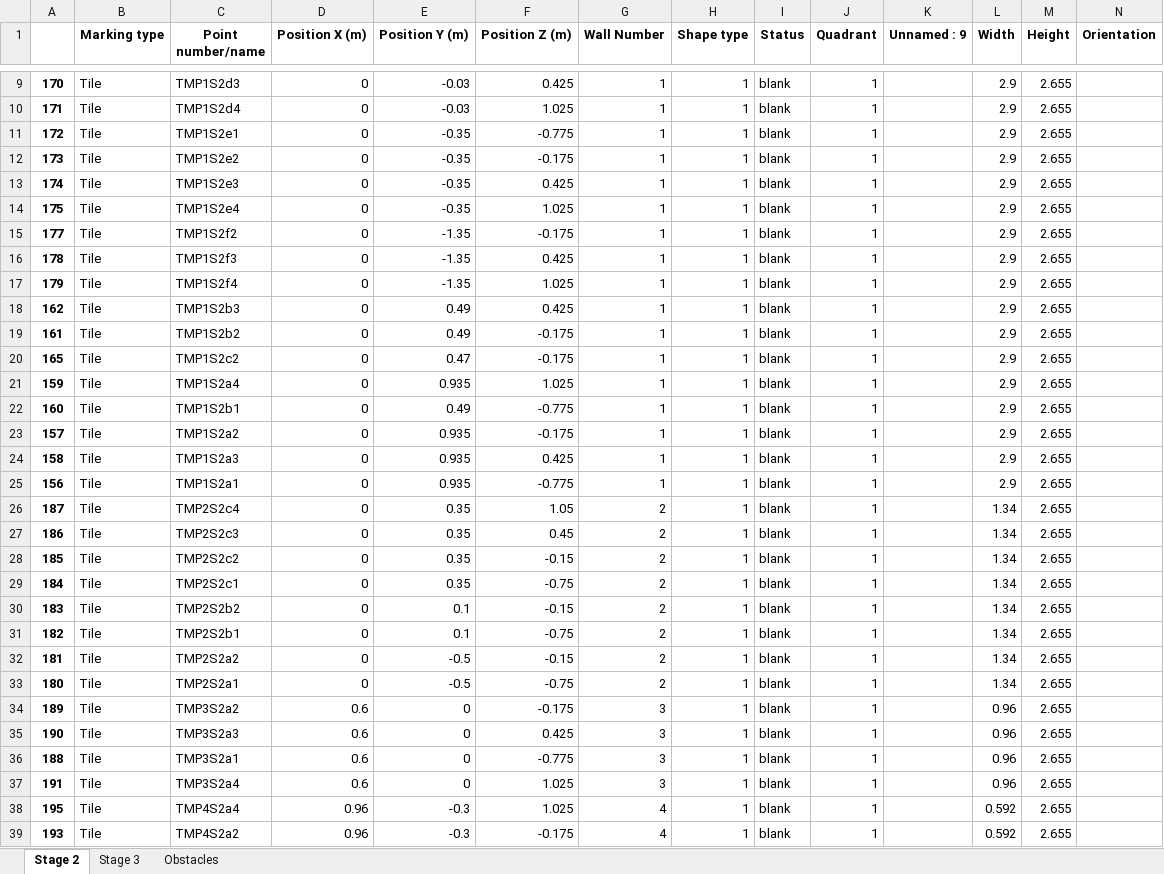
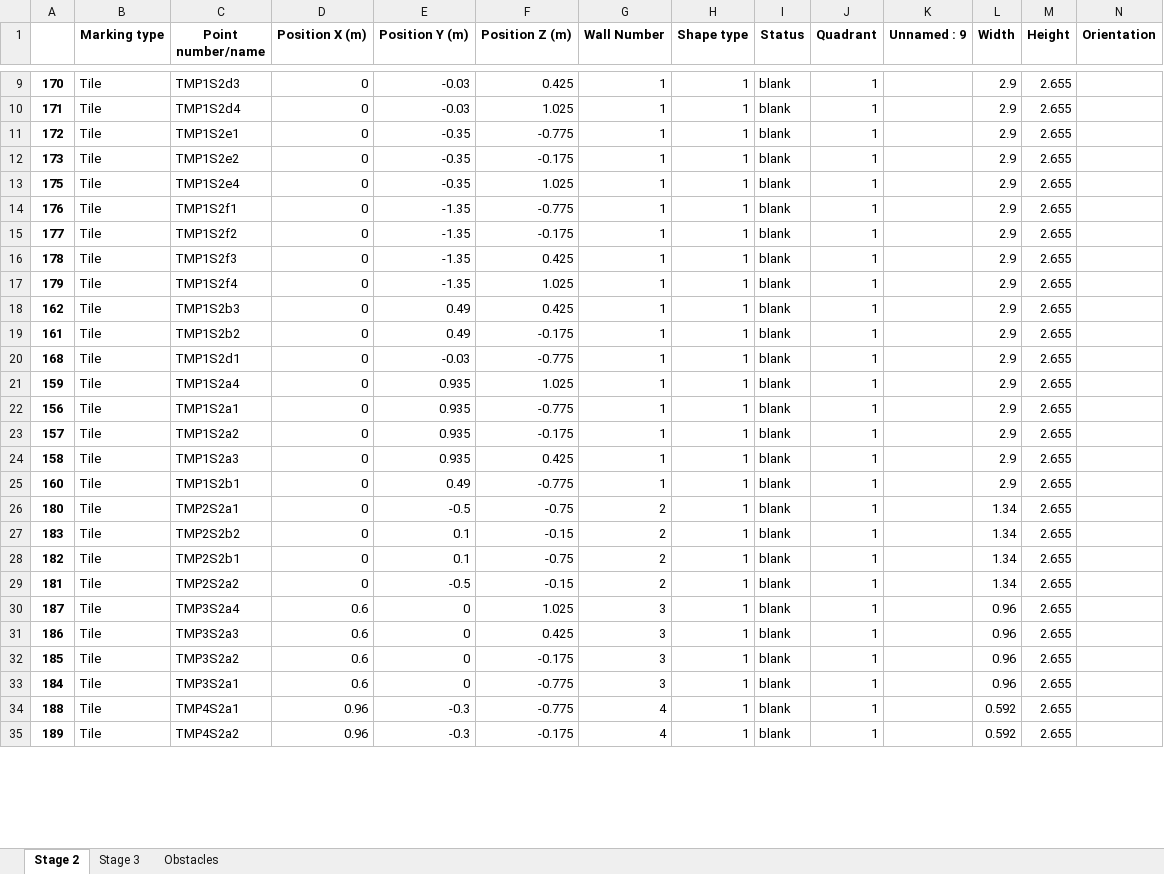
Before and after one commit to mokzhizhuan/GreyForm_UIs, an Excel workbook: Greyform/Python_Application/exporteddatassss(with TMP)(draft)(tetra).xlsx, sheet Stage 2, drawn as a sheet; only a part is shown, gaps mark what is left out; values as stored, in another font and other column widths than the file's, no borders; removed rows and columns are numbered as before the commit, all else as after; rows hold the shown columns only; the diff covers the shown part only; the diff names each change by its address in the sheet, - before the commit and + after, or states it on an @@ line.

```diff
--- a/Greyform/Python_Application/exporteddatassss(with TMP)(draft)(tetra).xlsx (sheet Stage 2)
+++ b/Greyform/Python_Application/exporteddatassss(with TMP)(draft)(tetra).xlsx (sheet Stage 2)
@@ row 13 moved to row 2: 174 @@
@@ row 2 moved to row 14: 176 @@
@@ row 20 moved to row 5: 165 @@
@@ row 7 moved to row 20: 168 @@
-row 22: 160 | Tile | TMP1S2b1 | 0 | 0.49 | -0.775 | 1 | 1 | blank | 1 |  | 2.9 | 2.655
@@ row 25 moved to row 22: 156 @@
-A25: 187
+A25: 160
-C25 (Point number/name): TMP2S2c4
+C25 (Point number/name): TMP1S2b1
-E25 (Position Y (m)): 0.35
+E25 (Position Y (m)): 0.49
-F25 (Position Z (m)): 1.05
+F25 (Position Z (m)): -0.775
-G25 (Wall Number): 2
+G25 (Wall Number): 1
-L25 (Width): 1.34
+L25 (Width): 2.9
-row 27: 186 | Tile | TMP2S2c3 | 0 | 0.35 | 0.45 | 2 | 1 | blank | 1 |  | 1.34 | 2.655
-row 28: 185 | Tile | TMP2S2c2 | 0 | 0.35 | -0.15 | 2 | 1 | blank | 1 |  | 1.34 | 2.655
-A26: 184
+A26: 180
-C26 (Point number/name): TMP2S2c1
+C26 (Point number/name): TMP2S2a1
-E26 (Position Y (m)): 0.35
+E26 (Position Y (m)): -0.5
-row 33: 180 | Tile | TMP2S2a1 | 0 | -0.5 | -0.75 | 2 | 1 | blank | 1 |  | 1.34 | 2.655
-A30: 189
+A30: 187
-C30 (Point number/name): TMP3S2a2
+C30 (Point number/name): TMP3S2a4
-F30 (Position Z (m)): -0.175
+F30 (Position Z (m)): 1.025
-A31: 190
+A31: 186
-A32: 188
+A32: 185
-C32 (Point number/name): TMP3S2a1
+C32 (Point number/name): TMP3S2a2
-F32 (Position Z (m)): -0.775
+F32 (Position Z (m)): -0.175
-A33: 191
+A33: 184
-C33 (Point number/name): TMP3S2a4
+C33 (Point number/name): TMP3S2a1
-F33:F34 (Position Z (m)): 1.025
+F33:F34 (Position Z (m)): -0.775
-A34: 195
+A34: 188
-C34 (Point number/name): TMP4S2a4
+C34 (Point number/name): TMP4S2a1
-A35: 193
+A35: 189
```
Also changed, not shown: 6 added rows, 6 removed rows and 76 edited cells elsewhere in this sheet, sheet Stage 3, Greyform/Python_Application/PinAllocationBOMforPBU_T1am.xlsx, 3 other files.
